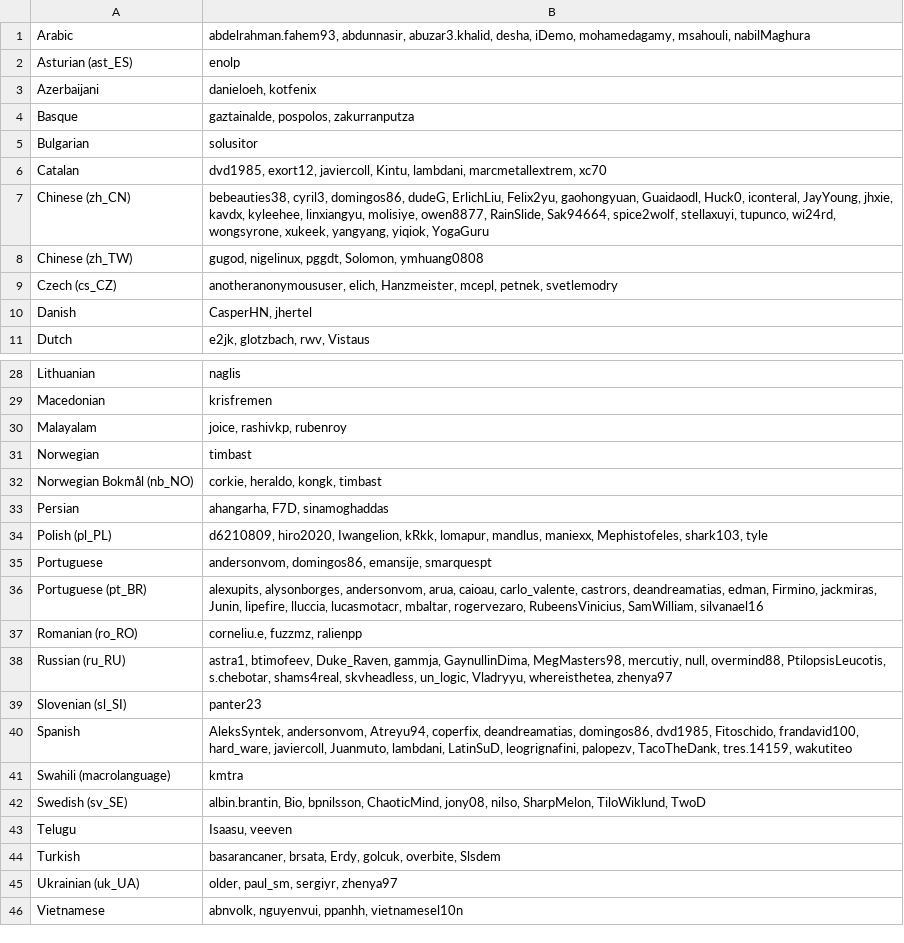
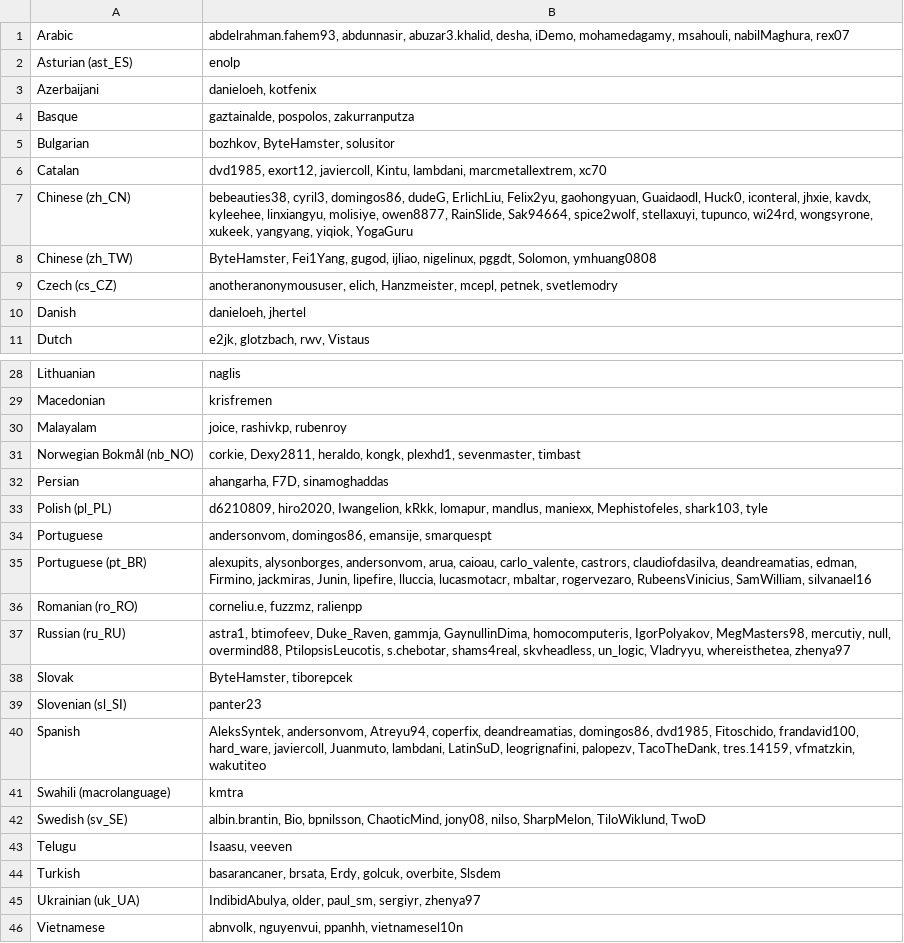
Before and after one commit to gkpln3/MHAntennaPod, a CSV file: app/src/main/assets/translators.csv, drawn as a sheet; only a part is shown, gaps mark what is left out; the diff covers the shown part only.

Commit message:
Updated contributors list

```diff
--- a/app/src/main/assets/translators.csv
+++ b/app/src/main/assets/translators.csv
@@ -1,2 +1,2 @@
-Arabic;abdelrahman.fahem93, abdunnasir, abuzar3.khalid, desha, iDemo, mohamedagamy, msahouli, nabilMaghura
+Arabic;abdelrahman.fahem93, abdunnasir, abuzar3.khalid, desha, iDemo, mohamedagamy, msahouli, nabilMaghura, rex07
 Asturian (ast_ES);enolp
@@ -4,8 +4,8 @@ Azerbaijani;danieloeh, kotfenix
 Basque;gaztainalde, pospolos, zakurranputza
-Bulgarian;solusitor
+Bulgarian;bozhkov, ByteHamster, solusitor
 Catalan;dvd1985, exort12, javiercoll, Kintu, lambdani, marcmetallextrem, xc70
-Chinese (zh_CN);bebeauties38, cyril3, domingos86, dudeG, ErlichLiu, Felix2yu, gaohongyuan, Guaidaodl, Huck0, iconteral, JayYoung, jhxie, kavdx, kyleehee, linxiangyu, molisiye, owen8877, RainSlide, Sak94664, spice2wolf, stellaxuyi, tupunco, wi24rd, wongsyrone, xukeek, yangyang, yiqiok, YogaGuru
-Chinese (zh_TW);gugod, nigelinux, pggdt, Solomon, ymhuang0808
+Chinese (zh_CN);bebeauties38, cyril3, domingos86, dudeG, ErlichLiu, Felix2yu, gaohongyuan, Guaidaodl, Huck0, iconteral, jhxie, kavdx, kyleehee, linxiangyu, molisiye, owen8877, RainSlide, Sak94664, spice2wolf, stellaxuyi, tupunco, wi24rd, wongsyrone, xukeek, yangyang, yiqiok, YogaGuru
+Chinese (zh_TW);ByteHamster, Fei1Yang, gugod, ijliao, nigelinux, pggdt, Solomon, ymhuang0808
 Czech (cs_CZ);anotheranonymoususer, elich, Hanzmeister, mcepl, petnek, svetlemodry
-Danish;CasperHN, jhertel
+Danish;danieloeh, jhertel
 Dutch;e2jk, glotzbach, rwv, Vistaus
@@ -30,4 +30,3 @@ Macedonian;krisfremen
 Malayalam;joice, rashivkp, rubenroy
-Norwegian;timbast
-Norwegian Bokmål (nb_NO);corkie, heraldo, kongk, timbast
+Norwegian Bokmål (nb_NO);corkie, Dexy2811, heraldo, kongk, plexhd1, sevenmaster, timbast
 Persian;ahangarha, F7D, sinamoghaddas
@@ -35,7 +34,8 @@ Polish (pl_PL);d6210809, hiro2020, Iwangelion, kRkk, lomapur, mandlus, maniexx,
 Portuguese;andersonvom, domingos86, emansije, smarquespt
-Portuguese (pt_BR);alexupits, alysonborges, andersonvom, arua, caioau, carlo_valente, castrors, deandreamatias, edman, Firmino, jackmiras, Junin, lipefire, lluccia, lucasmotacr, mbaltar, rogervezaro, RubeensVinicius, SamWilliam, silvanael16
+Portuguese (pt_BR);alexupits, alysonborges, andersonvom, arua, caioau, carlo_valente, castrors, claudiofdasilva, deandreamatias, edman, Firmino, jackmiras, Junin, lipefire, lluccia, lucasmotacr, mbaltar, rogervezaro, RubeensVinicius, SamWilliam, silvanael16
 Romanian (ro_RO);corneliu.e, fuzzmz, ralienpp
-Russian (ru_RU);astra1, btimofeev, Duke_Raven, gammja, GaynullinDima, MegMasters98, mercutiy, null, overmind88, PtilopsisLeucotis, s.chebotar, shams4real, skvheadless, un_logic, Vladryyu, whereisthetea, zhenya97
+Russian (ru_RU);astra1, btimofeev, Duke_Raven, gammja, GaynullinDima, homocomputeris, IgorPolyakov, MegMasters98, mercutiy, null, overmind88, PtilopsisLeucotis, s.chebotar, shams4real, skvheadless, un_logic, Vladryyu, whereisthetea, zhenya97
+Slovak;ByteHamster, tiborepcek
 Slovenian (sl_SI);panter23
-Spanish;AleksSyntek, andersonvom, Atreyu94, coperfix, deandreamatias, domingos86, dvd1985, Fitoschido, frandavid100, hard_ware, javiercoll, Juanmuto, lambdani, LatinSuD, leogrignafini, palopezv, TacoTheDank, tres.14159, wakutiteo
+Spanish;AleksSyntek, andersonvom, Atreyu94, coperfix, deandreamatias, domingos86, dvd1985, Fitoschido, frandavid100, hard_ware, javiercoll, Juanmuto, lambdani, LatinSuD, leogrignafini, palopezv, TacoTheDank, tres.14159, vfmatzkin, wakutiteo
 Swahili (macrolanguage);kmtra
@@ -44,3 +44,3 @@ Telugu;Isaasu, veeven
 Turkish;basarancaner, brsata, Erdy, golcuk, overbite, Slsdem
-Ukrainian (uk_UA);older, paul_sm, sergiyr, zhenya97
+Ukrainian (uk_UA);IndibidAbulya, older, paul_sm, sergiyr, zhenya97
 Vietnamese;abnvolk, nguyenvui, ppanhh, vietnamesel10n
```
Also changed, not shown: 5 edited cells elsewhere in this file, app/src/main/assets/developers.csv, 1 other file.
